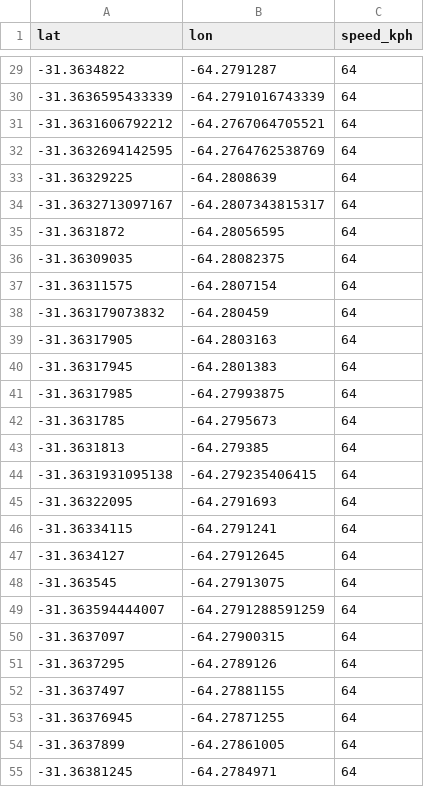
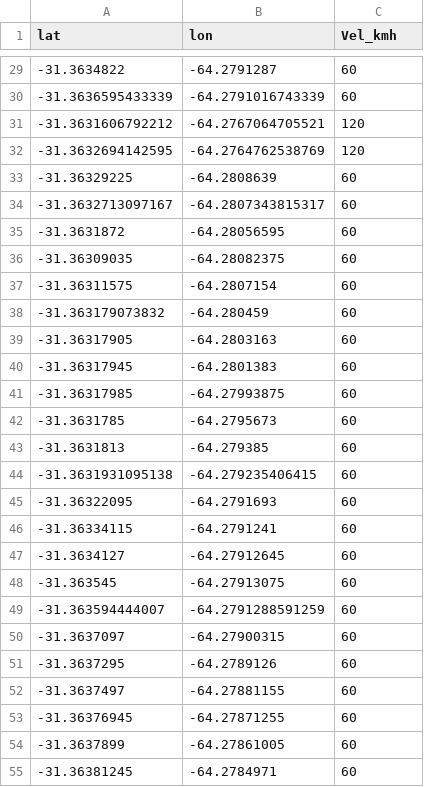
Before and after one commit to proyectoitsv/2025_REGVEL, a CSV file: src/RegVel/data/clean_mapa_cole.csv, drawn as a sheet; only a part is shown, gaps mark what is left out; the diff covers the shown part only.

```diff
--- a/src/RegVel/data/clean_mapa_cole.csv
+++ b/src/RegVel/data/clean_mapa_cole.csv
@@ -1 +1 @@
-lat,lon,speed_kph
+lat,lon,Vel_kmh
@@ -29,27 +29,27 @@ lat,lon,speed_kph
--31.3634822,-64.2791287,64
--31.3636595433339,-64.2791016743339,64
--31.3631606792212,-64.2767064705521,64
--31.3632694142595,-64.2764762538769,64
--31.36329225,-64.2808639,64
--31.3632713097167,-64.2807343815317,64
--31.3631872,-64.28056595,64
--31.36309035,-64.28082375,64
--31.36311575,-64.2807154,64
--31.363179073832,-64.280459,64
--31.36317905,-64.2803163,64
--31.36317945,-64.2801383,64
--31.36317985,-64.27993875,64
--31.3631785,-64.2795673,64
--31.3631813,-64.279385,64
--31.3631931095138,-64.279235406415,64
--31.36322095,-64.2791693,64
--31.36334115,-64.2791241,64
--31.3634127,-64.27912645,64
--31.363545,-64.27913075,64
--31.363594444007,-64.2791288591259,64
--31.3637097,-64.27900315,64
--31.3637295,-64.2789126,64
--31.3637497,-64.27881155,64
--31.36376945,-64.27871255,64
--31.3637899,-64.27861005,64
--31.36381245,-64.2784971,64
+-31.3634822,-64.2791287,60
+-31.3636595433339,-64.2791016743339,60
+-31.3631606792212,-64.2767064705521,120
+-31.3632694142595,-64.2764762538769,120
+-31.36329225,-64.2808639,60
+-31.3632713097167,-64.2807343815317,60
+-31.3631872,-64.28056595,60
+-31.36309035,-64.28082375,60
+-31.36311575,-64.2807154,60
+-31.363179073832,-64.280459,60
+-31.36317905,-64.2803163,60
+-31.36317945,-64.2801383,60
+-31.36317985,-64.27993875,60
+-31.3631785,-64.2795673,60
+-31.3631813,-64.279385,60
+-31.3631931095138,-64.279235406415,60
+-31.36322095,-64.2791693,60
+-31.36334115,-64.2791241,60
+-31.3634127,-64.27912645,60
+-31.363545,-64.27913075,60
+-31.363594444007,-64.2791288591259,60
+-31.3637097,-64.27900315,60
+-31.3637295,-64.2789126,60
+-31.3637497,-64.27881155,60
+-31.36376945,-64.27871255,60
+-31.3637899,-64.27861005,60
+-31.36381245,-64.2784971,60
```
Also changed, not shown: 73 edited cells elsewhere in this file.
